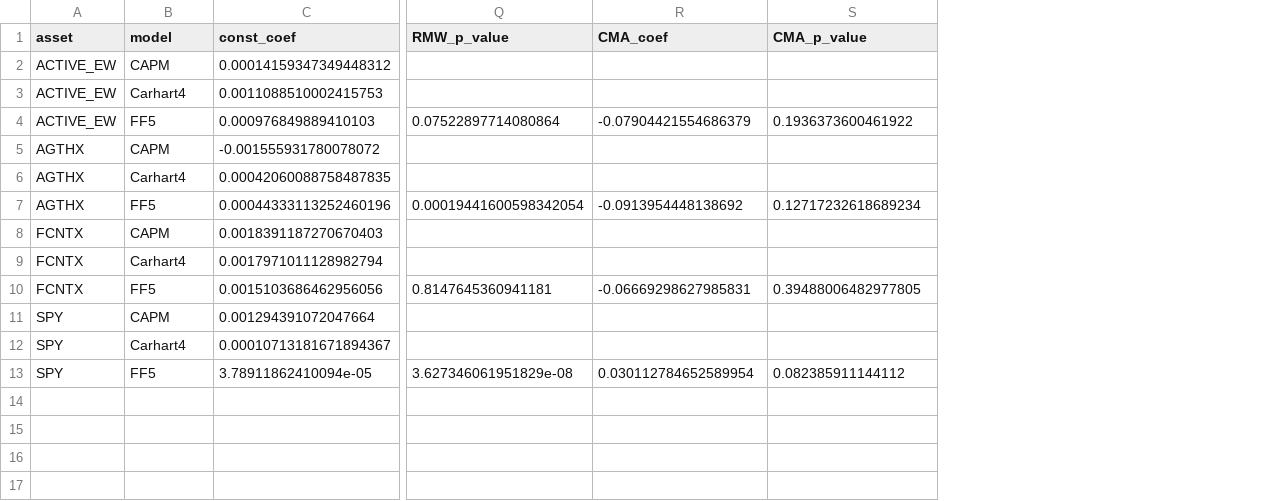
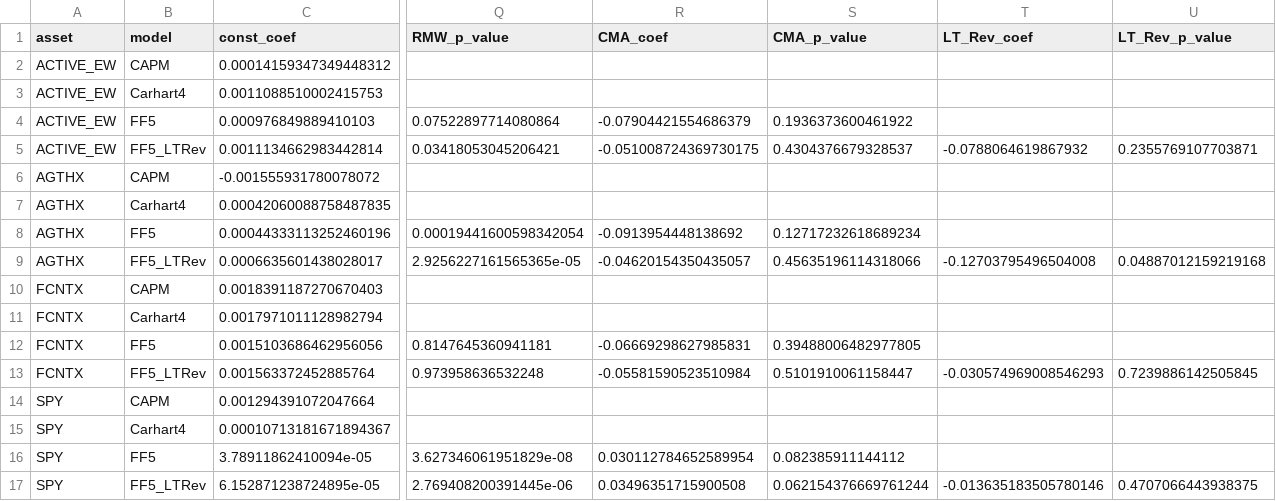
Before and after one commit to finyster/cgu-2026-spring, a CSV file: Investment_Analysis_and_Portfolio_Management/hw2/outputs/regression_summary.csv, drawn as a sheet; only a part is shown, gaps mark what is left out; addresses are those after the commit; rows hold the shown columns only; the diff names each change by its address in the sheet, - before the commit and + after, or states it on an @@ line.

```diff
--- a/Investment_Analysis_and_Portfolio_Management/hw2/outputs/regression_summary.csv
+++ b/Investment_Analysis_and_Portfolio_Management/hw2/outputs/regression_summary.csv
+column T (LT_Rev_coef), empty
+column U (LT_Rev_p_value), empty
+row 5: ACTIVE_EW | FF5_LTRev | 0.0011134662983442814 | 0.03418053045206421 | -0.051008724369730175 | 0.4304376679328537 | -0.0788064619867932 | 0.2355769107703871
+row 9: AGTHX | FF5_LTRev | 0.0006635601438028017 | 2.9256227161565365e-05 | -0.04620154350435057 | 0.45635196114318066 | -0.12703795496504008 | 0.04887012159219168
+row 13: FCNTX | FF5_LTRev | 0.001563372452885764 | 0.973958636532248 | -0.05581590523510984 | 0.5101910061158447 | -0.030574969008546293 | 0.7239886142505845
+row 17: SPY | FF5_LTRev | 6.152871238724895e-05 | 2.769408200391445e-06 | 0.03496351715900508 | 0.062154376669761244 | -0.013635183505780146 | 0.4707066443938375
```
Also changed, not shown: Investment_Analysis_and_Portfolio_Management/hw2/data/processed/analysis_dataset.csv, Investment_Analysis_and_Portfolio_Management/hw2/data/processed/factors_monthly.csv, 8 other files.
